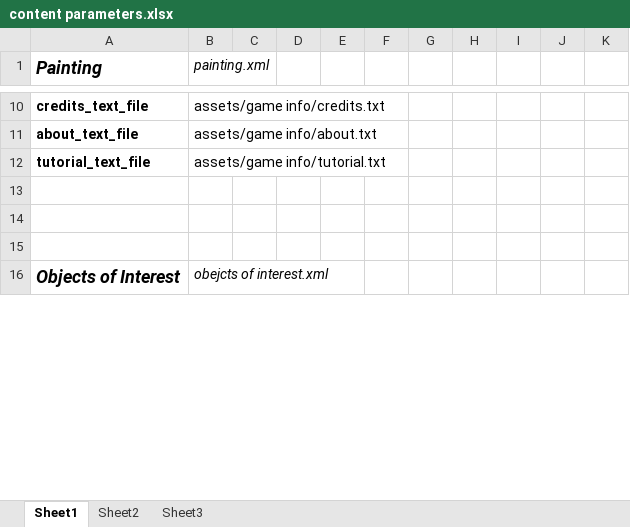
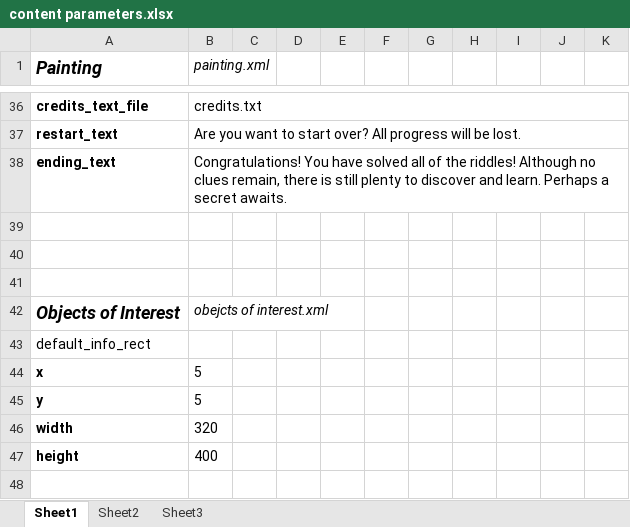
Before and after one commit to NBTB/quill, an Excel workbook: Painting Scavenger Hunt/xml/content parameters.xlsx, sheet Sheet1, drawn as a sheet; only a part is shown, gaps mark what is left out; values as stored, in another font and other column widths than the file's, no borders; table styles not drawn; removed rows and columns are numbered as before the commit, all else as after; the diff covers the shown part only; the diff names each change by its address in the sheet, - before the commit and + after, or states it on an @@ line.

```diff
--- a/Painting Scavenger Hunt/xml/content parameters.xlsx (sheet Sheet1)
+++ b/Painting Scavenger Hunt/xml/content parameters.xlsx (sheet Sheet1)
-B36 (painting.xml): assets/game info/credits.txt
+B36 (painting.xml): credits.txt
+B36:K36 merged
-row 11: about_text_file | assets/game info/about.txt
-row 12: tutorial_text_file | assets/game info/tutorial.txt
+row 37: restart_text | Are you want to start over? All progress will be lost.
+row 38: ending_text | Congratulations! You have solved all of the riddles! Although no clues remain, there is still plenty to discover and learn. Perhaps a secret awaits.
+row 43: default_info_rect
+row 44: x | 5
+row 45: y | 5
+row 46: width | 320
+row 47: height | 400
+row 48: (empty)
```
Also changed, not shown: 36 added rows, 2 removed rows and 46 edited cells elsewhere in this sheet, Painting Scavenger Hunt/xml/system parameters.xlsx, 19 other files.
